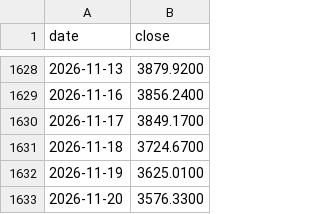
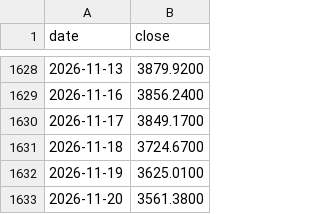
Before and after one commit to tang1273880952-dotcom/bond-timing, a CSV file: data/gold_price_daily.csv, drawn as a sheet; only a part is shown, gaps mark what is left out.

```diff
--- a/data/gold_price_daily.csv
+++ b/data/gold_price_daily.csv
@@ -1632,2 +1632,2 @@ date,close
 2026-11-19,3625.0100
-2026-11-20,3576.3300
+2026-11-20,3561.3800
```
Also changed, not shown: 4 other files.
